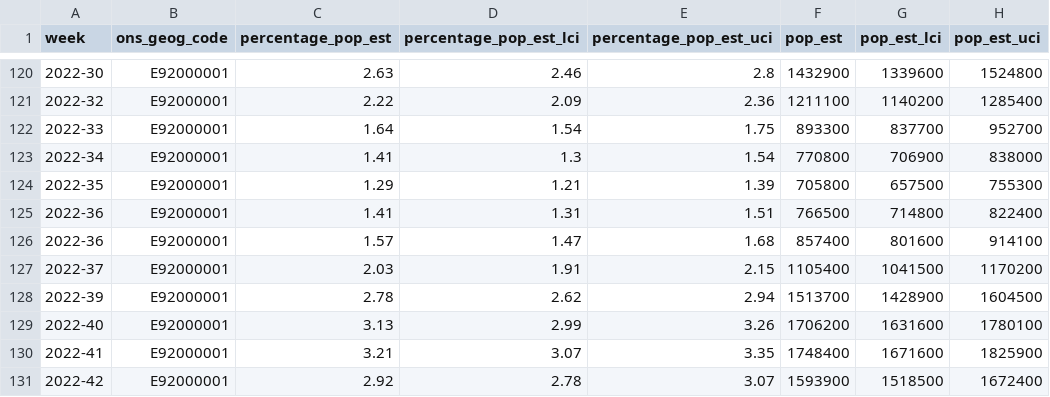
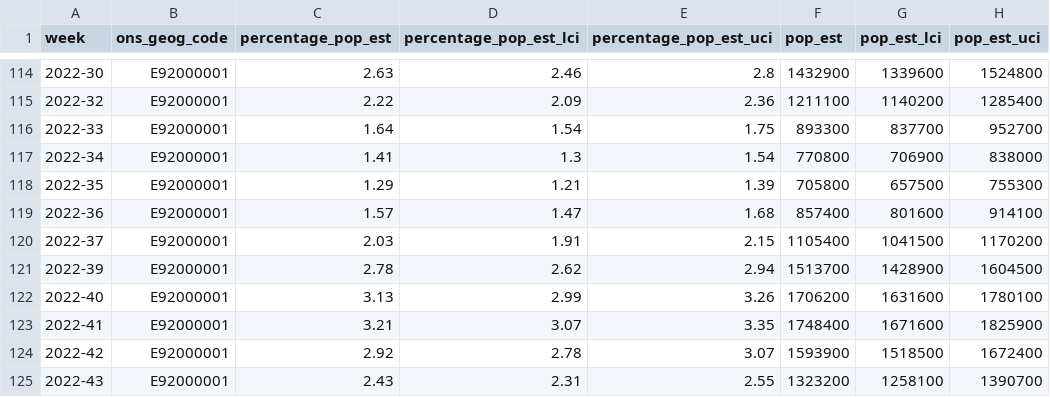
Before and after one commit to GSS-Cogs/provider-covid-infection-survey, a CSV file: out/official-reported-estimates-of-the-percentage-of-the-population-testing-positive-for-covid-19-england.csv, drawn as a sheet; only a part is shown, gaps mark what is left out; the shorter side is filled out with more unchanged rows; the diff covers the shown part only.

```diff
--- a/out/official-reported-estimates-of-the-percentage-of-the-population-testing-positive-for-covid-19-england.csv
+++ b/out/official-reported-estimates-of-the-percentage-of-the-population-testing-positive-for-covid-19-england.csv
@@ -124,3 +118,2 @@ week,ons_geog_code,percentage_pop_est,percentage_pop_est_lci,percentage_pop_est_
 2022-35,E92000001,1.29,1.21,1.39,705800,657500,755300
-2022-36,E92000001,1.41,1.31,1.51,766500,714800,822400
 2022-36,E92000001,1.57,1.47,1.68,857400,801600,914100
```
Also changed, not shown: 8 removed rows elsewhere in this file, 4 other files.
